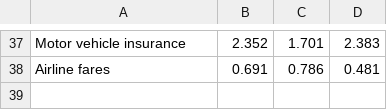
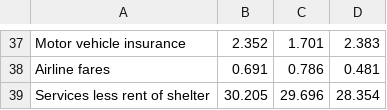
Before and after one commit to Miles-byte/Apricitas, a CSV file: Repeat Use Charts/CPI Releases/RelativeImportance.csv, drawn as a sheet; only a part is shown, gaps mark what is left out; the diff names each change by its address in the sheet, - before the commit and + after, or states it on an @@ line.

Commit message:
Updating Relative Importance Data

```diff
--- a/Repeat Use Charts/CPI Releases/RelativeImportance.csv
+++ b/Repeat Use Charts/CPI Releases/RelativeImportance.csv
+row 39: Services less rent of shelter | 30.205 | 29.696 | 28.354
```
